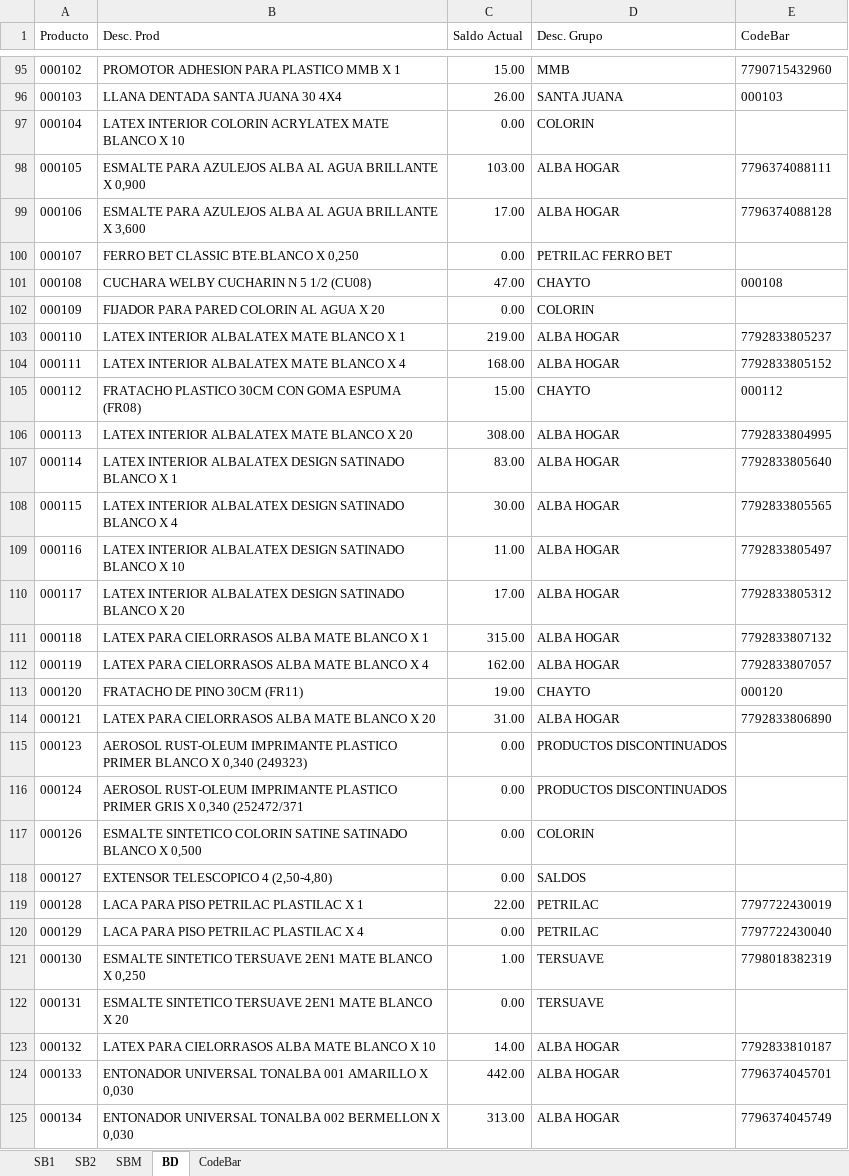
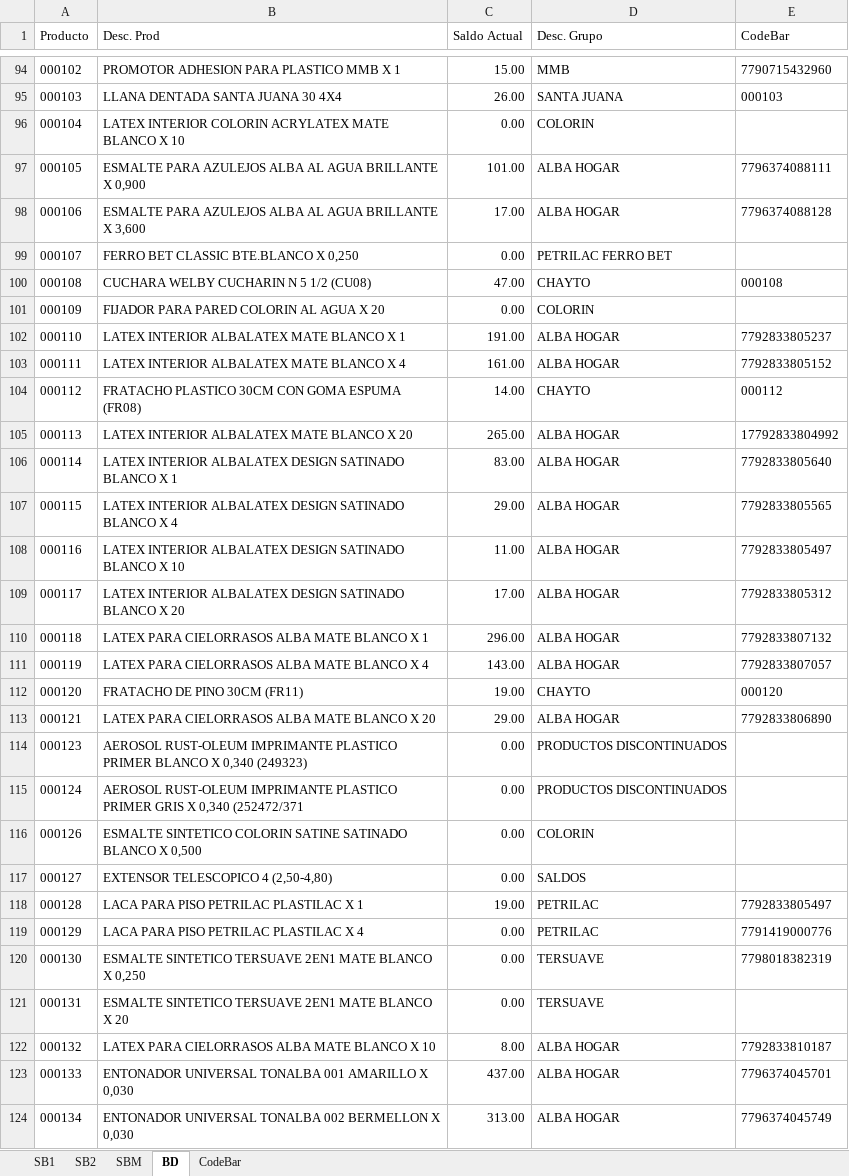
Before and after one commit to Nrlsb/ConteoMercaderia, an Excel workbook: server/BDConteo.xlsx, sheet BD, drawn as a sheet; only a part is shown, gaps mark what is left out; values as stored, in another font and other column widths than the file's, no borders; addresses are those after the commit; the diff covers the shown part only; the diff names each change by its address in the sheet, - before the commit and + after, or states it on an @@ line.

Commit message:
Actualizacion 1.0.062

```diff
--- a/server/BDConteo.xlsx (sheet BD)
+++ b/server/BDConteo.xlsx (sheet BD)
-C97 (Saldo Actual): 103.00
+C97 (Saldo Actual): 101.00
-C102 (Saldo Actual): 219.00
+C102 (Saldo Actual): 191.00
-C103 (Saldo Actual): 168.00
+C103 (Saldo Actual): 161.00
-C104 (Saldo Actual): 15.00
+C104 (Saldo Actual): 14.00
-C105 (Saldo Actual): 308.00
+C105 (Saldo Actual): 265.00
-E105 (CodeBar): 7792833804995
+E105 (CodeBar): 17792833804992
-C107 (Saldo Actual): 30.00
+C107 (Saldo Actual): 29.00
-C110 (Saldo Actual): 315.00
+C110 (Saldo Actual): 296.00
-C111 (Saldo Actual): 162.00
+C111 (Saldo Actual): 143.00
-C113 (Saldo Actual): 31.00
+C113 (Saldo Actual): 29.00
-C118 (Saldo Actual): 22.00
+C118 (Saldo Actual): 19.00
-E118 (CodeBar): 7797722430019
+E118 (CodeBar): 7792833805497
-E119 (CodeBar): 7797722430040
+E119 (CodeBar): 7791419000776
-C120 (Saldo Actual): 1.00
+C120 (Saldo Actual): 0.00
-C122 (Saldo Actual): 14.00
+C122 (Saldo Actual): 8.00
-C123 (Saldo Actual): 442.00
+C123 (Saldo Actual): 437.00
```
Also changed, not shown: 1 added row, 1 removed row and 1416 edited cells elsewhere in this sheet, sheet SB2, sheet CodeBar, formulas that keep their value, 1 other file.
